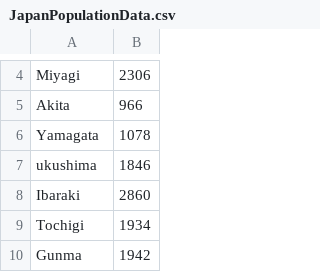
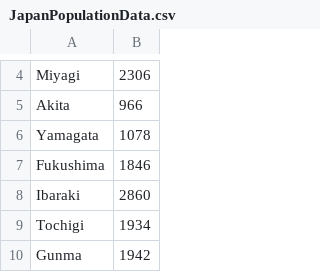
Before and after one commit to soozhin/World-Information-Map, a CSV file: PBLproject/worldmap/static/csv/JapanPopulationData.csv, drawn as a sheet; only a part is shown, gaps mark what is left out.

Commit message:
Update JapanPopulationData.csv

```diff
--- a/PBLproject/worldmap/static/csv/JapanPopulationData.csv
+++ b/PBLproject/worldmap/static/csv/JapanPopulationData.csv
@@ -6,3 +6,3 @@ Akita,966
 Yamagata,1078
-ukushima,1846
+Fukushima,1846
 Ibaraki,2860
```
